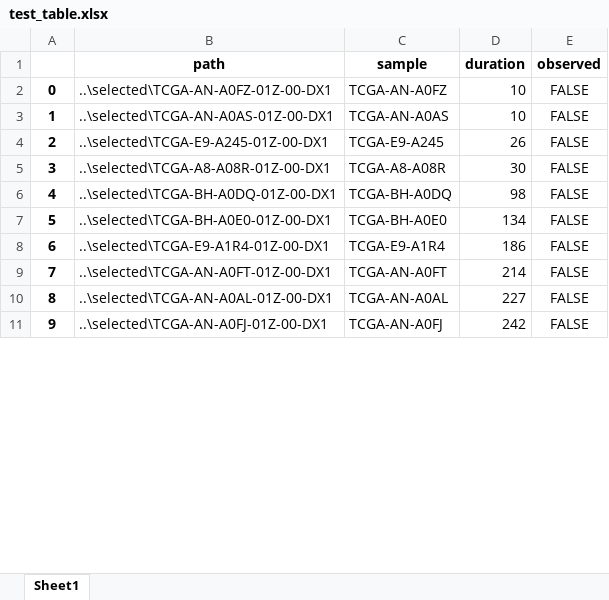
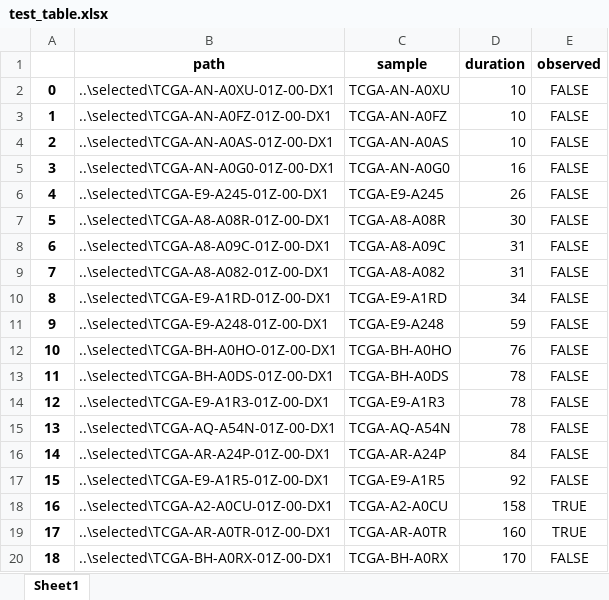
Before and after one commit to KiyoshiMu/Survival-Analysis-by-Breast-Cancer-Slides, an Excel workbook: data/test_table.xlsx, sheet Sheet1, drawn as a sheet; only a part is shown; the shorter side is filled out with more unchanged rows; values as stored, in another font and other column widths than the file's, no borders; addresses are those after the commit; the diff covers the shown part only; the diff names each change by its address in the sheet, - before the commit and + after, or states it on an @@ line.

```diff
--- a/data/test_table.xlsx (sheet Sheet1)
+++ b/data/test_table.xlsx (sheet Sheet1)
+row 2: 0 | ..\selected\TCGA-AN-A0XU-01Z-00-DX1 | TCGA-AN-A0XU | 10 | FALSE
@@ column A renumbered between rows 3 and 379 @@
+row 5: 3 | ..\selected\TCGA-AN-A0G0-01Z-00-DX1 | TCGA-AN-A0G0 | 16 | FALSE
+row 8: 6 | ..\selected\TCGA-A8-A09C-01Z-00-DX1 | TCGA-A8-A09C | 31 | FALSE
+row 9: 7 | ..\selected\TCGA-A8-A082-01Z-00-DX1 | TCGA-A8-A082 | 31 | FALSE
+row 10: 8 | ..\selected\TCGA-E9-A1RD-01Z-00-DX1 | TCGA-E9-A1RD | 34 | FALSE
+row 11: 9 | ..\selected\TCGA-E9-A248-01Z-00-DX1 | TCGA-E9-A248 | 59 | FALSE
+row 12: 10 | ..\selected\TCGA-BH-A0HO-01Z-00-DX1 | TCGA-BH-A0HO | 76 | FALSE
-B13 (path): ..\selected\TCGA-BH-A0DQ-01Z-00-DX1
+B13 (path): ..\selected\TCGA-BH-A0DS-01Z-00-DX1
-C13 (sample): TCGA-BH-A0DQ
+C13 (sample): TCGA-BH-A0DS
-D13 (duration): 98
+D13 (duration): 78
+row 14: 12 | ..\selected\TCGA-E9-A1R3-01Z-00-DX1 | TCGA-E9-A1R3 | 78 | FALSE
+row 15: 13 | ..\selected\TCGA-AQ-A54N-01Z-00-DX1 | TCGA-AQ-A54N | 78 | FALSE
+row 16: 14 | ..\selected\TCGA-AR-A24P-01Z-00-DX1 | TCGA-AR-A24P | 84 | FALSE
+row 17: 15 | ..\selected\TCGA-E9-A1R5-01Z-00-DX1 | TCGA-E9-A1R5 | 92 | FALSE
+row 18: 16 | ..\selected\TCGA-A2-A0CU-01Z-00-DX1 | TCGA-A2-A0CU | 158 | TRUE
+row 19: 17 | ..\selected\TCGA-AR-A0TR-01Z-00-DX1 | TCGA-AR-A0TR | 160 | TRUE
-B20 (path): ..\selected\TCGA-BH-A0E0-01Z-00-DX1
+B20 (path): ..\selected\TCGA-BH-A0RX-01Z-00-DX1
-C20 (sample): TCGA-BH-A0E0
+C20 (sample): TCGA-BH-A0RX
-D20 (duration): 134
+D20 (duration): 170
```
Also changed, not shown: 299 added rows, 8 removed rows and 47 edited cells elsewhere in this sheet, data/train_table.xlsx, 11 other files.
